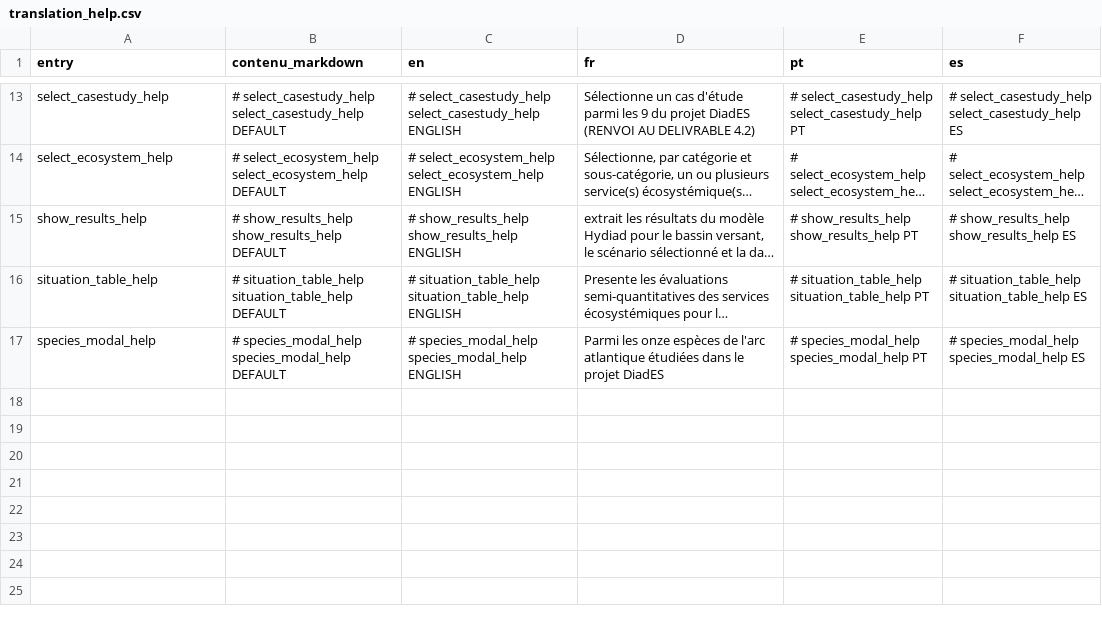
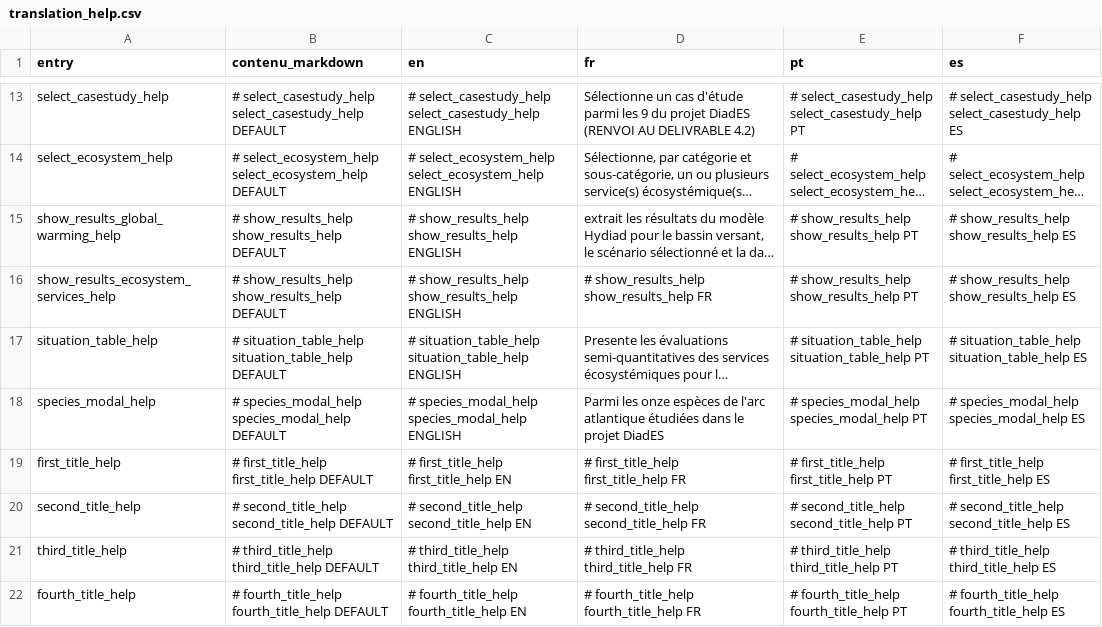
Before and after one commit to inrae/diades.atlas, a CSV file: inst/translation_help.csv, drawn as a sheet; only a part is shown, gaps mark what is left out; long unchanged cells end in …; ↵ is a line break in a cell; the diff names each change by its address in the sheet, - before the commit and + after, or states it on an @@ line.

Commit message:
Add new sources of help
Why?

- Some were forgotten
- New help in titles

What?

- Help on buttons in page 2
- Help on all titles
- Update documentation for devs

issue #111

```diff
--- a/inst/translation_help.csv
+++ b/inst/translation_help.csv
-A15 (entry): show_results_help
+A15 (entry): show_results_global_warming_help
+row 16: show_results_ecosystem_services_help | # show_results_help ↵ show_results_help DEFAULT | # show_results_help ↵ show_results_help ENGLISH | # show_results_help ↵ show_results_help FR | # show_results_help ↵ show_results_help PT | # show_results_help ↵ show_results_help ES
+row 19: first_title_help | # first_title_help ↵ first_title_help DEFAULT | # first_title_help ↵ first_title_help EN | # first_title_help ↵ first_title_help FR | # first_title_help ↵ first_title_help PT | # first_title_help ↵ first_title_help ES
+row 20: second_title_help | # second_title_help ↵ second_title_help DEFAULT | # second_title_help ↵ second_title_help EN | # second_title_help ↵ second_title_help FR | # second_title_help ↵ second_title_help PT | # second_title_help ↵ second_title_help ES
+row 21: third_title_help | # third_title_help ↵ third_title_help DEFAULT | # third_title_help ↵ third_title_help EN | # third_title_help ↵ third_title_help FR | # third_title_help ↵ third_title_help PT | # third_title_help ↵ third_title_help ES
+row 22: fourth_title_help | # fourth_title_help ↵ fourth_title_help DEFAULT | # fourth_title_help ↵ fourth_title_help EN | # fourth_title_help ↵ fourth_title_help FR | # fourth_title_help ↵ fourth_title_help PT | # fourth_title_help ↵ fourth_title_help ES
```
Also changed, not shown: 6 other files.
